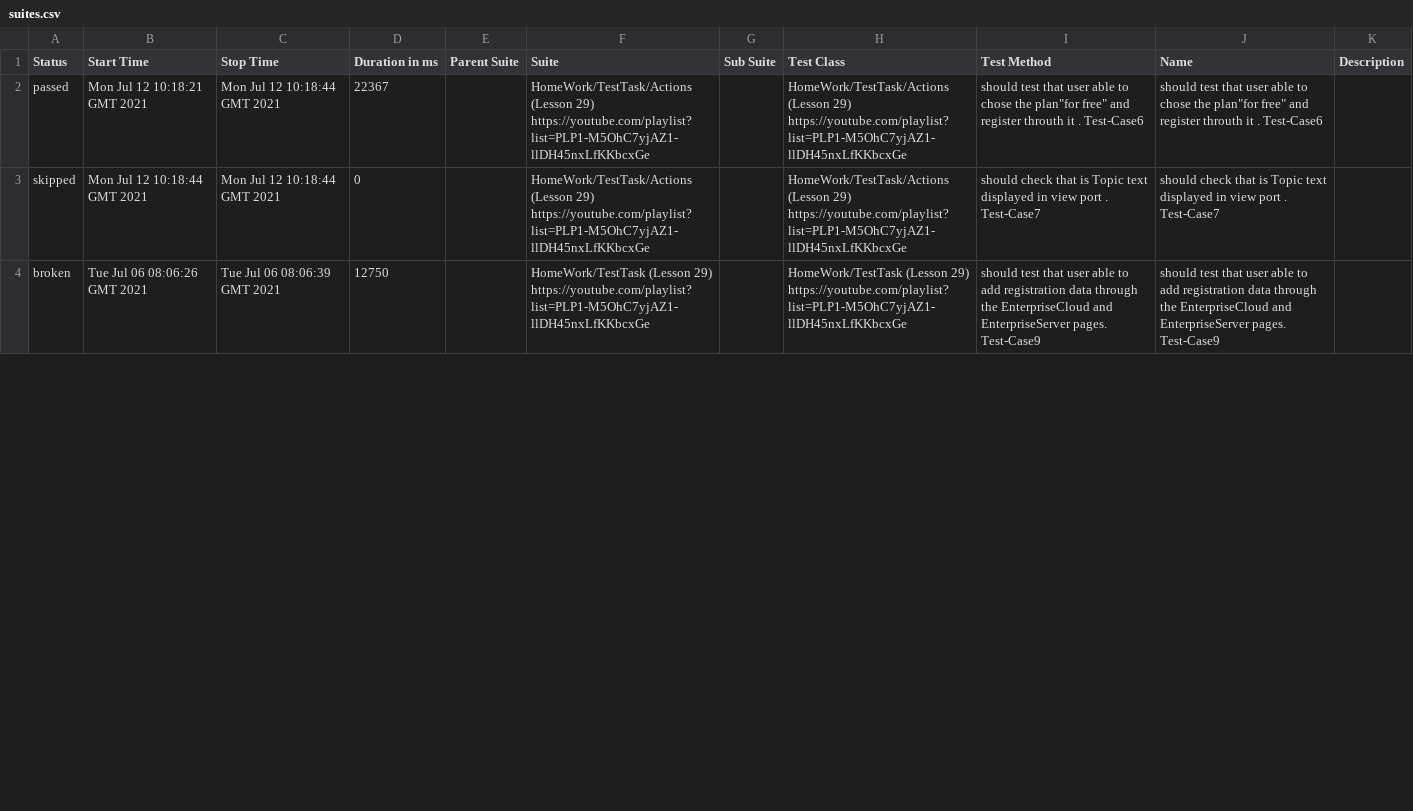
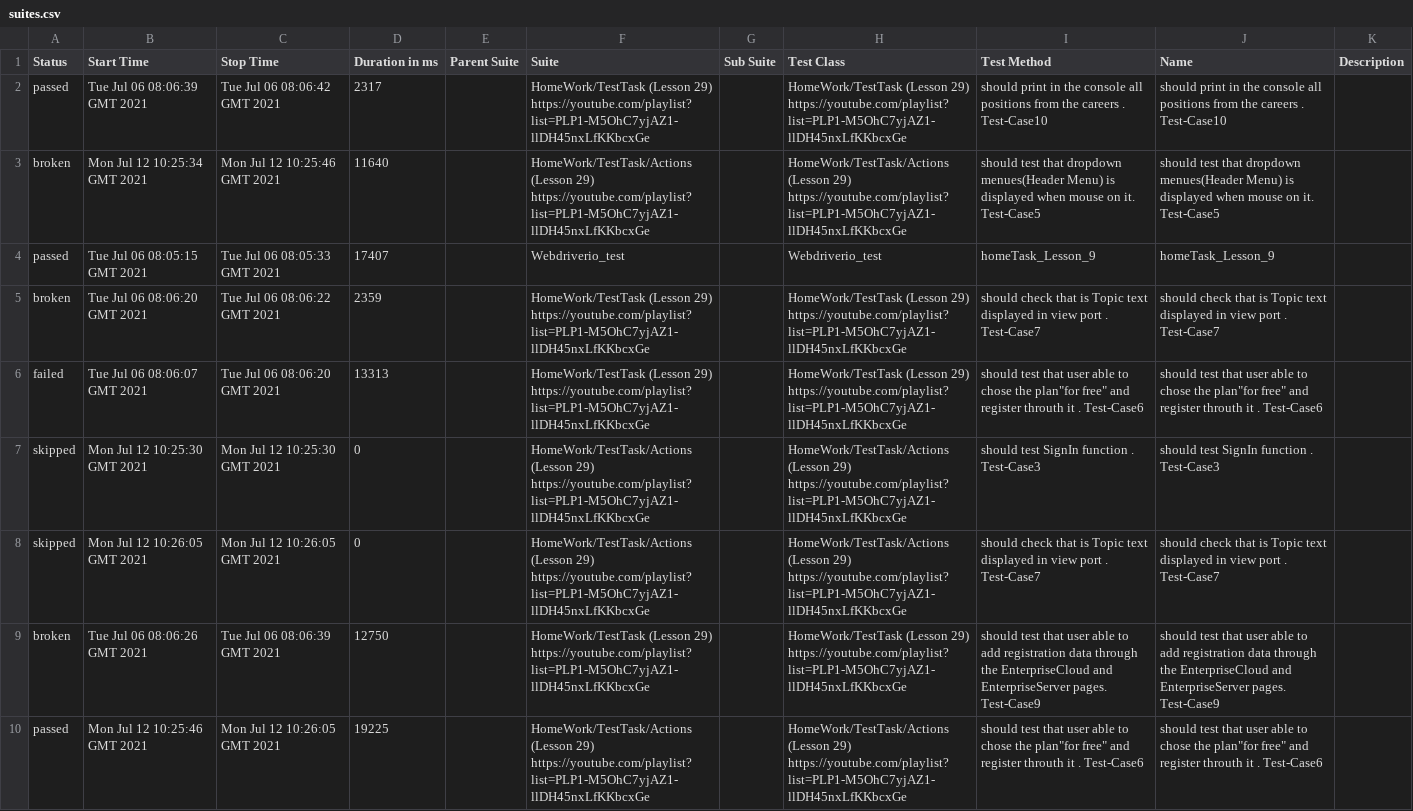
Before and after one commit to ToActions/HtmlActions, a CSV file: data/suites.csv, drawn as a sheet; only a part is shown; the diff covers the shown part only.

Commit message:
Update from https://github.com/AmigoSerhio/Private_Allure_Actions/commit/4ed9a0023951c2c26383603753cc830218561fc3

```diff
--- a/data/suites.csv
+++ b/data/suites.csv
@@ -1,4 +1,10 @@
 "Status","Start Time","Stop Time","Duration in ms","Parent Suite","Suite","Sub Suite","Test Class","Test Method","Name","Description"
-"passed","Mon Jul 12 10:18:21 GMT 2021","Mon Jul 12 10:18:44 GMT 2021","22367","","HomeWork/TestTask/Actions (Lesson 29) https://youtube.com/playlist?list=PLP1-M5OhC7yjAZ1-llDH45nxLfKKbcxGe","","HomeWork/TestTask/Actions (Lesson 29) https://youtube.com/playlist?list=PLP1-M5OhC7yjAZ1-llDH45nxLfKKbcxGe","should test that user able to chose the plan""for free"" and register throuth it . Test-Case6","should test that user able to chose the plan""for free"" and register throuth it . Test-Case6",""
-"skipped","Mon Jul 12 10:18:44 GMT 2021","Mon Jul 12 10:18:44 GMT 2021","0","","HomeWork/TestTask/Actions (Lesson 29) https://youtube.com/playlist?list=PLP1-M5OhC7yjAZ1-llDH45nxLfKKbcxGe","","HomeWork/TestTask/Actions (Lesson 29) https://youtube.com/playlist?list=PLP1-M5OhC7yjAZ1-llDH45nxLfKKbcxGe","should check that is Topic text displayed in view port . Test-Case7","should check that is Topic text displayed in view port . Test-Case7",""
+"passed","Tue Jul 06 08:06:39 GMT 2021","Tue Jul 06 08:06:42 GMT 2021","2317","","HomeWork/TestTask (Lesson 29) https://youtube.com/playlist?list=PLP1-M5OhC7yjAZ1-llDH45nxLfKKbcxGe","","HomeWork/TestTask (Lesson 29) https://youtube.com/playlist?list=PLP1-M5OhC7yjAZ1-llDH45nxLfKKbcxGe"," should print in the console all positions from the careers . Test-Case10"," should print in the console all positions from the careers . Test-Case10",""
+"broken","Mon Jul 12 10:25:34 GMT 2021","Mon Jul 12 10:25:46 GMT 2021","11640","","HomeWork/TestTask/Actions (Lesson 29) https://youtube.com/playlist?list=PLP1-M5OhC7yjAZ1-llDH45nxLfKKbcxGe","","HomeWork/TestTask/Actions (Lesson 29) https://youtube.com/playlist?list=PLP1-M5OhC7yjAZ1-llDH45nxLfKKbcxGe","should test that dropdown menues(Header Menu) is displayed when mouse on it. Test-Case5","should test that dropdown menues(Header Menu) is displayed when mouse on it. Test-Case5",""
+"passed","Tue Jul 06 08:05:15 GMT 2021","Tue Jul 06 08:05:33 GMT 2021","17407","","Webdriverio_test","","Webdriverio_test","homeTask_Lesson_9","homeTask_Lesson_9",""
+"broken","Tue Jul 06 08:06:20 GMT 2021","Tue Jul 06 08:06:22 GMT 2021","2359","","HomeWork/TestTask (Lesson 29) https://youtube.com/playlist?list=PLP1-M5OhC7yjAZ1-llDH45nxLfKKbcxGe","","HomeWork/TestTask (Lesson 29) https://youtube.com/playlist?list=PLP1-M5OhC7yjAZ1-llDH45nxLfKKbcxGe","should check that is Topic text displayed in view port . Test-Case7","should check that is Topic text displayed in view port . Test-Case7",""
+"failed","Tue Jul 06 08:06:07 GMT 2021","Tue Jul 06 08:06:20 GMT 2021","13313","","HomeWork/TestTask (Lesson 29) https://youtube.com/playlist?list=PLP1-M5OhC7yjAZ1-llDH45nxLfKKbcxGe","","HomeWork/TestTask (Lesson 29) https://youtube.com/playlist?list=PLP1-M5OhC7yjAZ1-llDH45nxLfKKbcxGe","should test that user able to chose the plan""for free"" and register throuth it . Test-Case6","should test that user able to chose the plan""for free"" and register throuth it . Test-Case6",""
+"skipped","Mon Jul 12 10:25:30 GMT 2021","Mon Jul 12 10:25:30 GMT 2021","0","","HomeWork/TestTask/Actions (Lesson 29) https://youtube.com/playlist?list=PLP1-M5OhC7yjAZ1-llDH45nxLfKKbcxGe","","HomeWork/TestTask/Actions (Lesson 29) https://youtube.com/playlist?list=PLP1-M5OhC7yjAZ1-llDH45nxLfKKbcxGe","should test SignIn function . Test-Case3","should test SignIn function . Test-Case3",""
+"skipped","Mon Jul 12 10:26:05 GMT 2021","Mon Jul 12 10:26:05 GMT 2021","0","","HomeWork/TestTask/Actions (Lesson 29) https://youtube.com/playlist?list=PLP1-M5OhC7yjAZ1-llDH45nxLfKKbcxGe","","HomeWork/TestTask/Actions (Lesson 29) https://youtube.com/playlist?list=PLP1-M5OhC7yjAZ1-llDH45nxLfKKbcxGe","should check that is Topic text displayed in view port . Test-Case7","should check that is Topic text displayed in view port . Test-Case7",""
 "broken","Tue Jul 06 08:06:26 GMT 2021","Tue Jul 06 08:06:39 GMT 2021","12750","","HomeWork/TestTask (Lesson 29) https://youtube.com/playlist?list=PLP1-M5OhC7yjAZ1-llDH45nxLfKKbcxGe","","HomeWork/TestTask (Lesson 29) https://youtube.com/playlist?list=PLP1-M5OhC7yjAZ1-llDH45nxLfKKbcxGe"," should test that user able to add registration data through the EnterpriseCloud and EnterpriseServer pages. Test-Case9"," should test that user able to add registration data through the EnterpriseCloud and EnterpriseServer pages. Test-Case9",""
+"passed","Mon Jul 12 10:25:46 GMT 2021","Mon Jul 12 10:26:05 GMT 2021","19225","","HomeWork/TestTask/Actions (Lesson 29) https://youtube.com/playlist?list=PLP1-M5OhC7yjAZ1-llDH45nxLfKKbcxGe","","HomeWork/TestTask/Actions (Lesson 29) https://youtube.com/playlist?list=PLP1-M5OhC7yjAZ1-llDH45nxLfKKbcxGe","should test that user able to chose the plan""for free"" and register throuth it . Test-Case6","should test that user able to chose the plan""for free"" and register throuth it . Test-Case6",""
```
Also changed, not shown: 3 added rows, 6 removed rows, 2 moved rows and 27 edited cells elsewhere in this file, 49 other files.
